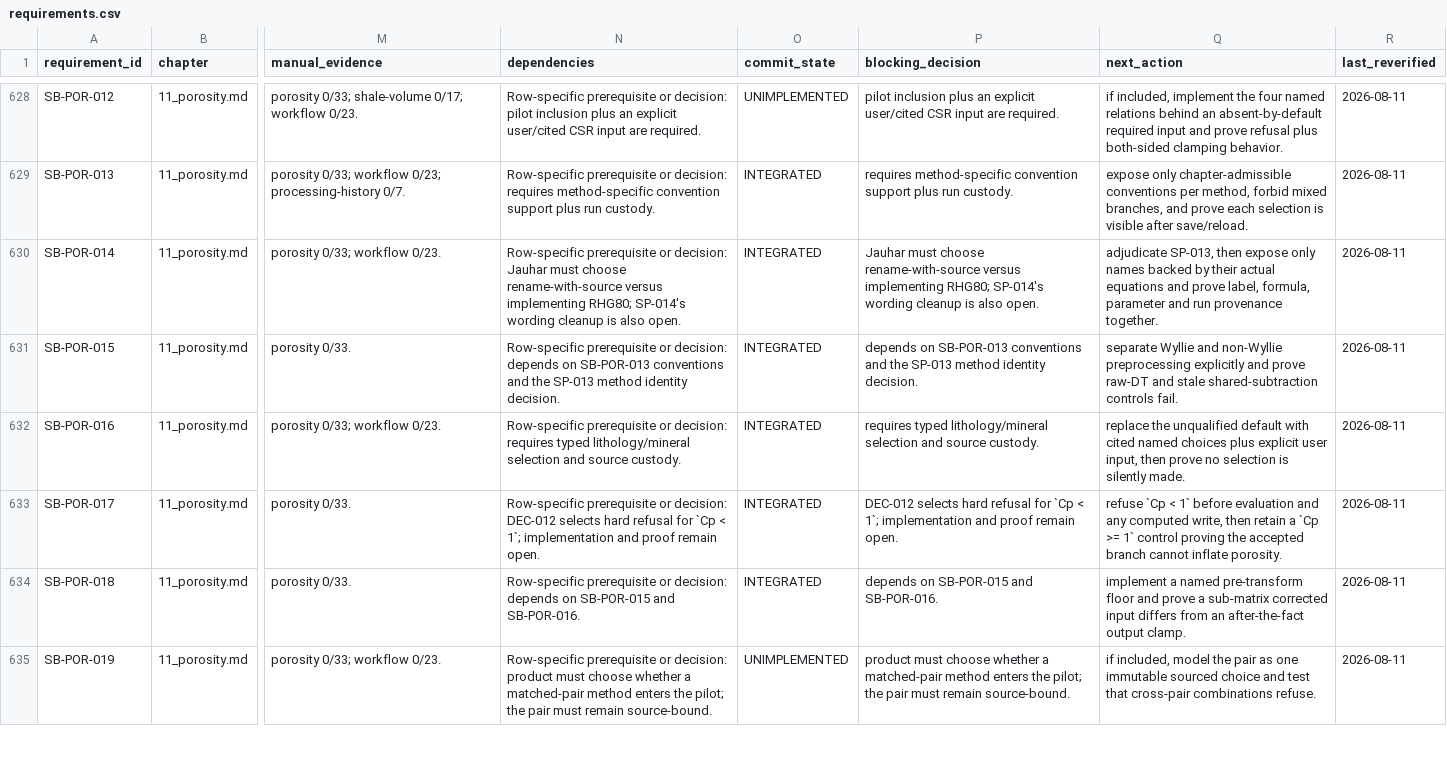
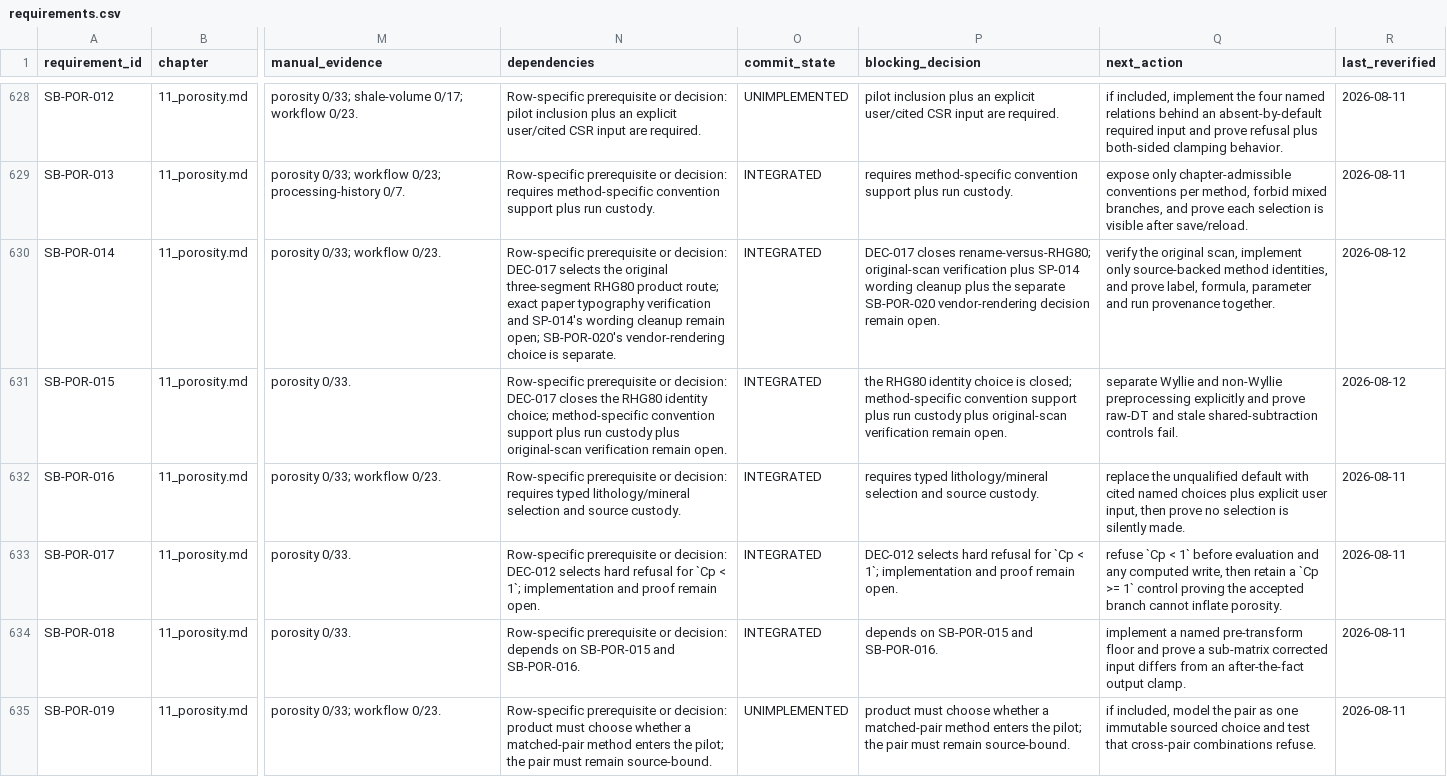
Before and after one commit to jauharst/SandiBumi, a CSV file: docs/takeover/requirements.csv, drawn as a sheet; only a part is shown, gaps mark what is left out; the diff covers the shown part only; the diff names each change by its address in the sheet, - before the commit and + after, or states it on an @@ line.

Commit message:
G1-DOM-POR-D3 choose RHG80 and plan POR remediation

```diff
--- a/docs/takeover/requirements.csv
+++ b/docs/takeover/requirements.csv
-N630 (dependencies): …or decision: Jauhar must choose rename-with-source versus implementing RHG80; SP-014's wording cleanup is also open.
+N630 (dependencies): …or decision: DEC-017 selects the original three-segment RHG80 product route; exact paper typography verification and SP-014's wording cleanup remain open; SB-POR-020's vendor-rendering choice is separate.
-P630 (blocking_decision): Jauhar must choose rename-with-source versus implementing RHG80; SP-014's wording cleanup is also open.
+P630 (blocking_decision): DEC-017 closes rename-versus-RHG80; original-scan verification plus SP-014 wording cleanup plus the separate SB-POR-020 vendor-rendering decision remain open.
-Q630 (next_action): adjudicate SP-013, then expose only names backed by their actual equations and prove…
+Q630 (next_action): verify the original scan, implement only source-backed method identities, and prove…
-R630:R631 (last_reverified): 2026-08-11
+R630:R631 (last_reverified): 2026-08-12
-N631 (dependencies): …or decision: depends on SB-POR-013 conventions and the SP-013 method identity decision.
+N631 (dependencies): …or decision: DEC-017 closes the RHG80 identity choice; method-specific convention support plus run custody plus original-scan verification remain open.
-P631 (blocking_decision): depends on SB-POR-013 conventions and the SP-013 method identity decision.
+P631 (blocking_decision): the RHG80 identity choice is closed; method-specific convention support plus run custody plus original-scan verification remain open.
```
Also changed, not shown: 4 edited cells elsewhere in this file, 4 other files.
